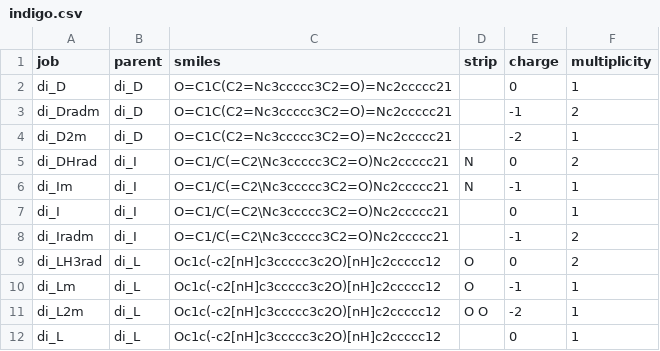
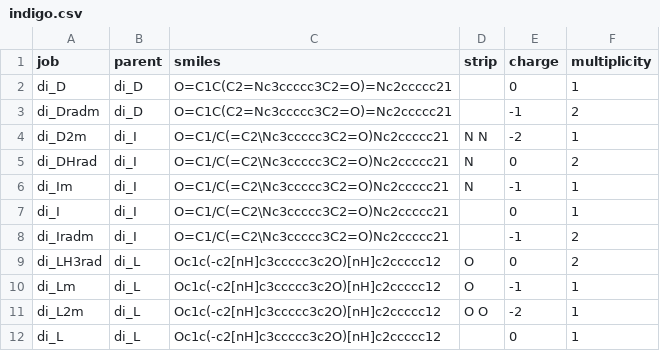
Before and after one commit to NabKh/schrodinger-tutorials-redox, a CSV file: 02-optimisation-and-frequencies/inputs/recipes/indigo.csv, drawn as a sheet.

```diff
--- a/02-optimisation-and-frequencies/inputs/recipes/indigo.csv
+++ b/02-optimisation-and-frequencies/inputs/recipes/indigo.csv
@@ -3,3 +3,3 @@ di_D,di_D,O=C1C(C2=Nc3ccccc3C2=O)=Nc2ccccc21,,0,1
 di_Dradm,di_D,O=C1C(C2=Nc3ccccc3C2=O)=Nc2ccccc21,,-1,2
-di_D2m,di_D,O=C1C(C2=Nc3ccccc3C2=O)=Nc2ccccc21,,-2,1
+di_D2m,di_I,O=C1/C(=C2\Nc3ccccc3C2=O)Nc2ccccc21,N N,-2,1
 di_DHrad,di_I,O=C1/C(=C2\Nc3ccccc3C2=O)Nc2ccccc21,N,0,2
```
Also changed, not shown: 02-optimisation-and-frequencies/inputs/states.csv, 12 other files.
